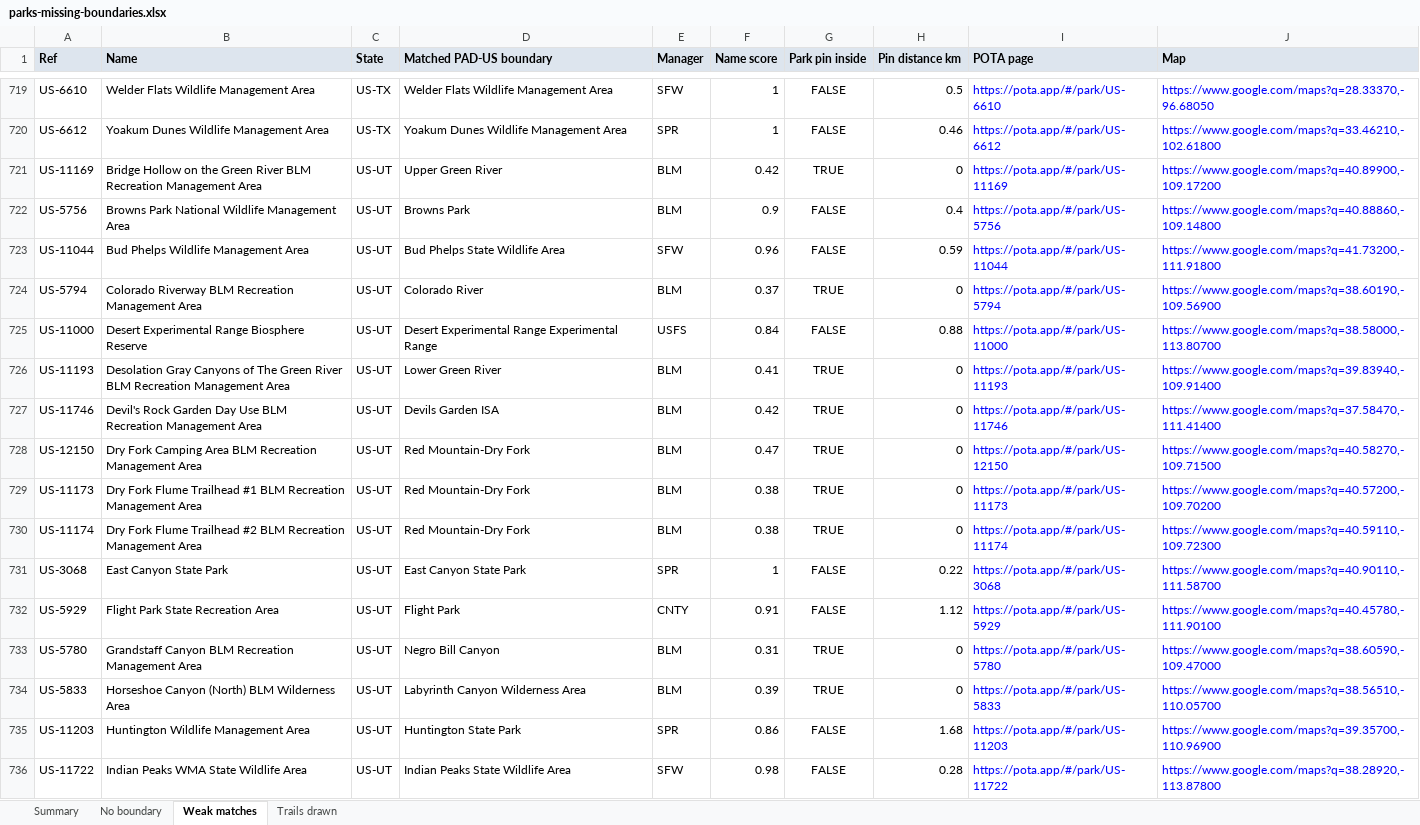
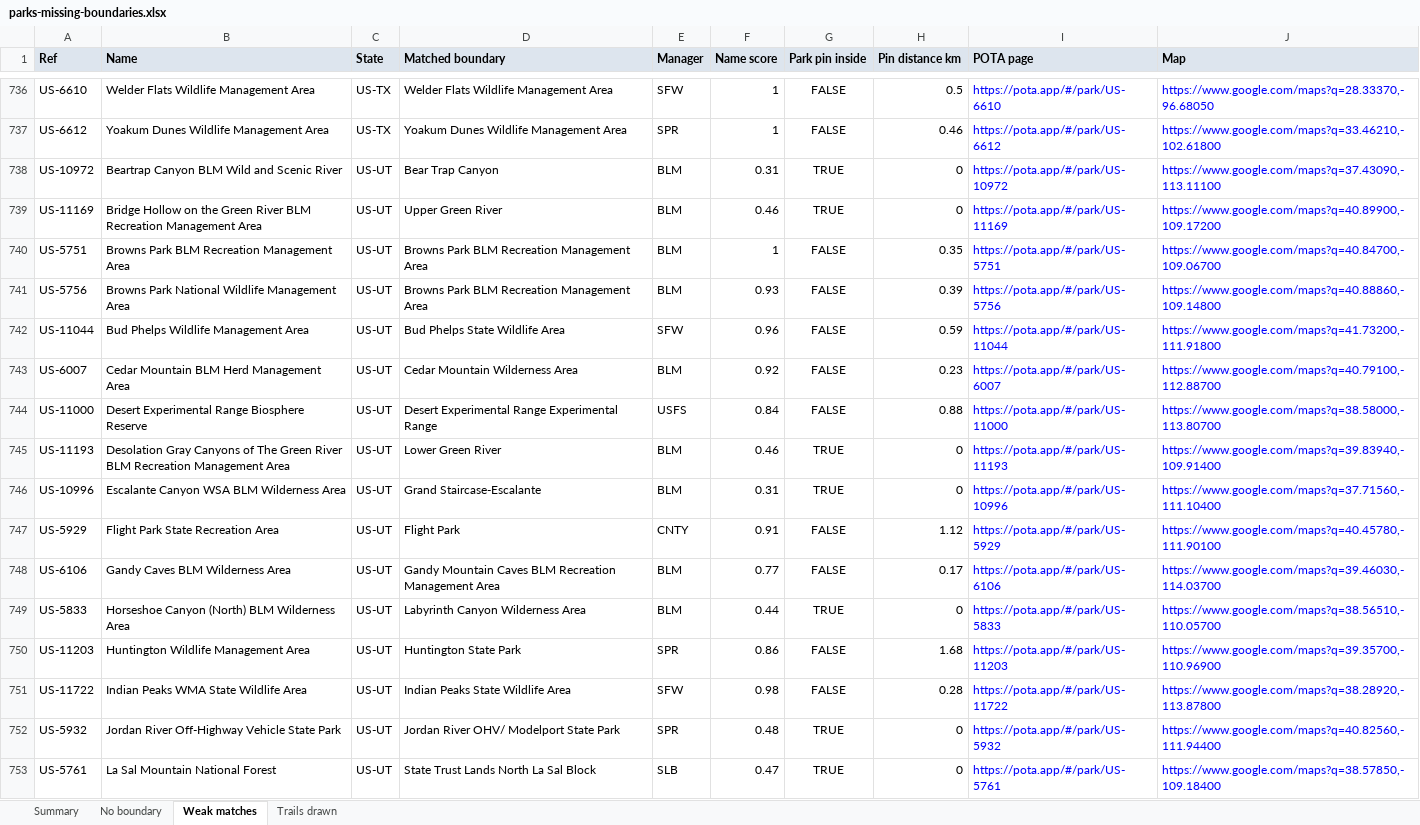
Before and after one commit to jsttylr/park-map, an Excel workbook: docs/parks-missing-boundaries.xlsx, sheet Weak matches, drawn as a sheet; only a part is shown, gaps mark what is left out; the shorter side is filled out with more unchanged rows; values as stored, in another font and other column widths than the file's, no borders; removed rows and columns are numbered as before the commit, all else as after; the diff covers the shown part only; the diff names each change by its address in the sheet, - before the commit and + after, or states it on an @@ line.

```diff
--- a/docs/parks-missing-boundaries.xlsx (sheet Weak matches)
+++ b/docs/parks-missing-boundaries.xlsx (sheet Weak matches)
-D1: Matched PAD-US boundary
+D1: Matched boundary
+row 738: US-10972 | Beartrap Canyon BLM Wild and Scenic River | US-UT | Bear Trap Canyon | BLM | 0.31 | TRUE | 0 | https://pota.app/#/park/US-10972 | https://www.google.com/maps?q=37.43090,-113.11100
-F739 (Name score): 0.42
+F739 (Name score): 0.46
+row 740: US-5751 | Browns Park BLM Recreation Management Area | US-UT | Browns Park BLM Recreation Management Area | BLM | 1 | FALSE | 0.35 | https://pota.app/#/park/US-5751 | https://www.google.com/maps?q=40.84700,-109.06700
-D741 (Matched boundary): Browns Park
+D741 (Matched boundary): Browns Park BLM Recreation Management Area
-F741 (Name score): 0.9
+F741 (Name score): 0.93
-H741 (Pin distance km): 0.4
+H741 (Pin distance km): 0.39
-row 724: US-5794 | Colorado Riverway BLM Recreation Management Area | US-UT | Colorado River | BLM | 0.37 | TRUE | 0 | https://pota.app/#/park/US-5794 | https://www.google.com/maps?q=38.60190,-109.56900
+row 743: US-6007 | Cedar Mountain BLM Herd Management Area | US-UT | Cedar Mountain Wilderness Area | BLM | 0.92 | FALSE | 0.23 | https://pota.app/#/park/US-6007 | https://www.google.com/maps?q=40.79100,-112.88700
-F745 (Name score): 0.41
+F745 (Name score): 0.46
-A746 (Ref): US-11746
+A746 (Ref): US-10996
-B746 (Name): Devil's Rock Garden Day Use BLM Recreation Management Area
+B746 (Name): Escalante Canyon WSA BLM Wilderness Area
-D746 (Matched boundary): Devils Garden ISA
+D746 (Matched boundary): Grand Staircase-Escalante
-F746 (Name score): 0.42
+F746 (Name score): 0.31
-I746 (POTA page): https://pota.app/#/park/US-11746
+I746 (POTA page): https://pota.app/#/park/US-10996
-J746 (Map): https://www.google.com/maps?q=37.58470,-111.41400
+J746 (Map): https://www.google.com/maps?q=37.71560,-111.10400
-row 728: US-12150 | Dry Fork Camping Area BLM Recreation Management Area | US-UT | Red Mountain-Dry Fork | BLM | 0.47 | TRUE | 0 | https://pota.app/#/park/US-12150 | https://www.google.com/maps?q=40.58270,-109.71500
-row 729: US-11173 | Dry Fork Flume Trailhead #1 BLM Recreation Management Area | US-UT | Red Mountain-Dry Fork | BLM | 0.38 | TRUE | 0 | https://pota.app/#/park/US-11173 | https://www.google.com/maps?q=40.57200,-109.70200
-row 730: US-11174 | Dry Fork Flume Trailhead #2 BLM Recreation Management Area | US-UT | Red Mountain-Dry Fork | BLM | 0.38 | TRUE | 0 | https://pota.app/#/park/US-11174 | https://www.google.com/maps?q=40.59110,-109.72300
-row 731: US-3068 | East Canyon State Park | US-UT | East Canyon State Park | SPR | 1 | FALSE | 0.22 | https://pota.app/#/park/US-3068 | https://www.google.com/maps?q=40.90110,-111.58700
-row 733: US-5780 | Grandstaff Canyon BLM Recreation Management Area | US-UT | Negro Bill Canyon | BLM | 0.31 | TRUE | 0 | https://pota.app/#/park/US-5780 | https://www.google.com/maps?q=38.60590,-109.47000
+row 748: US-6106 | Gandy Caves BLM Wilderness Area | US-UT | Gandy Mountain Caves BLM Recreation Management Area | BLM | 0.77 | FALSE | 0.17 | https://pota.app/#/park/US-6106 | https://www.google.com/maps?q=39.46030,-114.03700
-F749 (Name score): 0.39
+F749 (Name score): 0.44
```
Also changed, not shown: 48 added rows, 29 removed rows and 22 edited cells elsewhere in this sheet, sheet No boundary, sheet Summary, sheet Trails drawn, 2 other files.
